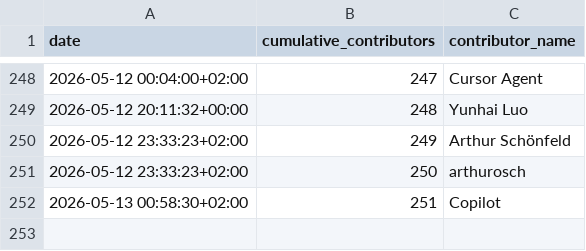
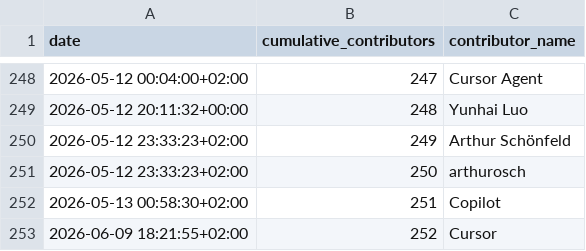
Before and after one commit to MultiQC/stats, a CSV file: data/contributors_over_time.csv, drawn as a sheet; only a part is shown, gaps mark what is left out.

```diff
--- a/data/contributors_over_time.csv
+++ b/data/contributors_over_time.csv
@@ -252 +252,2 @@ date,cumulative_contributors,contributor_name
 2026-05-13 00:58:30+02:00,251,Copilot
+2026-06-09 18:21:55+02:00,252,Cursor
```
Also changed, not shown: data/prs_created_over_time.csv, data/prs_monthly_new.csv, 17 other files.
